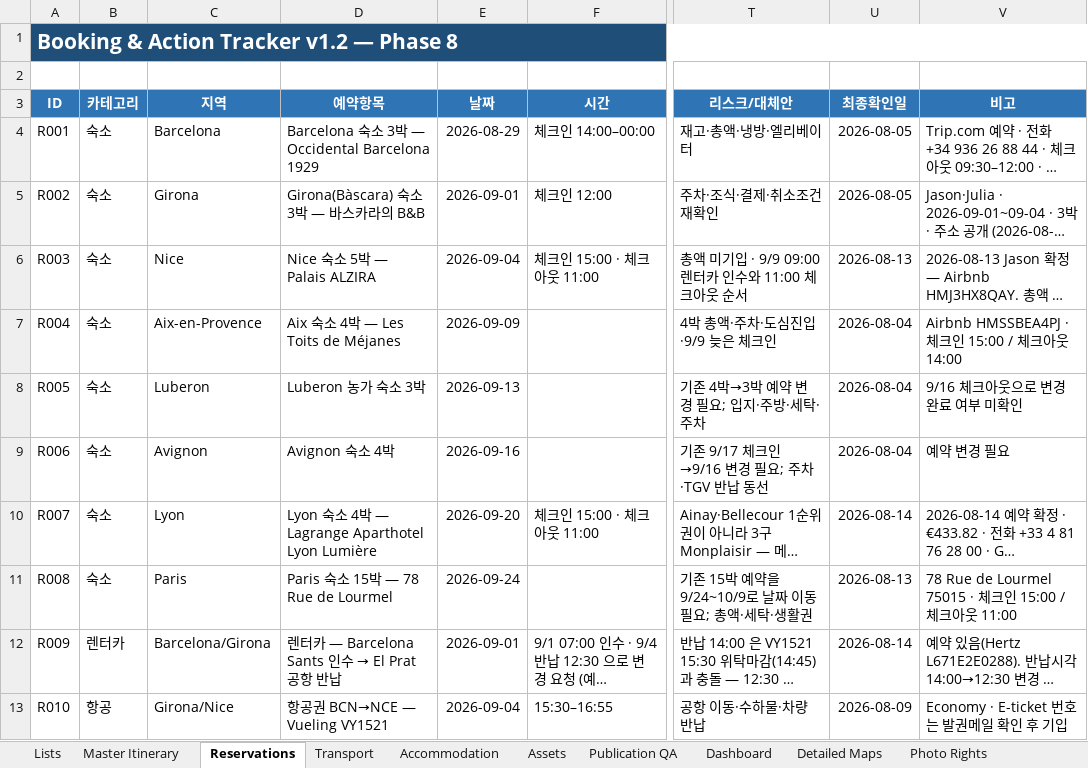
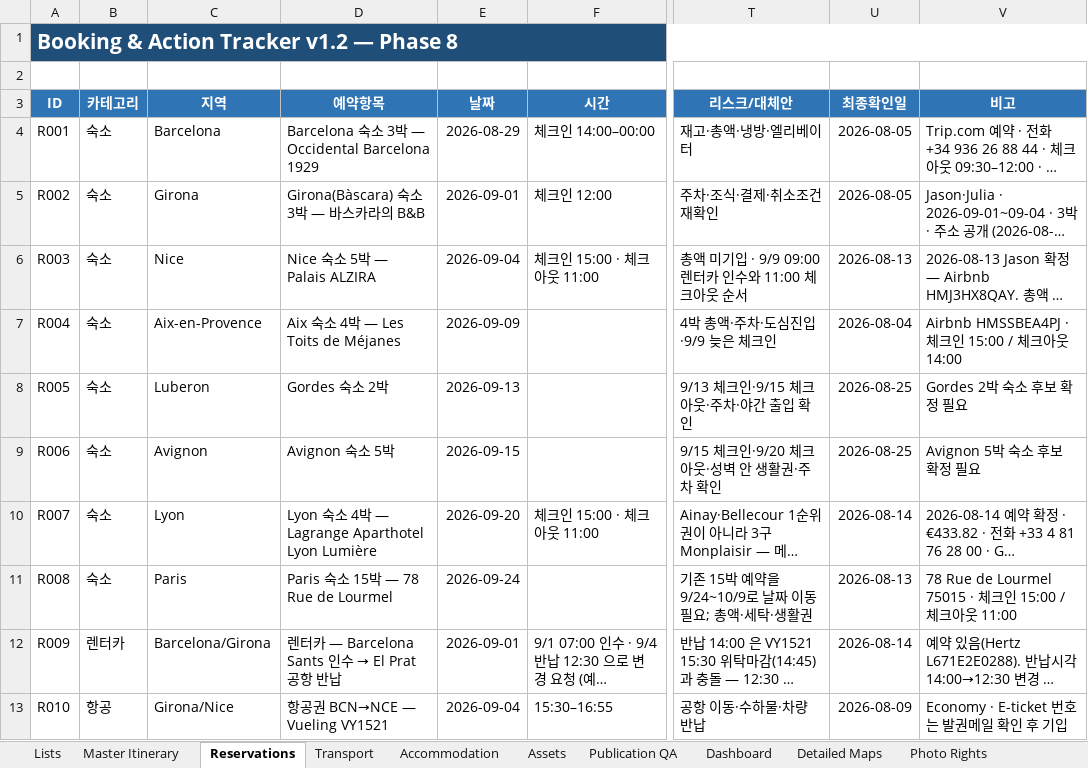
Before and after one commit to jeongjae/SP-FR-guidebook, an Excel workbook: source/OPERATIONS/TP_Europe_Travel_Master_Tracker_v1.2.xlsx, sheet Reservations, drawn as a sheet; only a part is shown, gaps mark what is left out; long unchanged cells end in …; values as stored, in another font and other column widths than the file's, no borders; conditional formats not drawn; the diff covers the shown part only; the diff names each change by its address in the sheet, - before the commit and + after, or states it on an @@ line.

```diff
--- a/source/OPERATIONS/TP_Europe_Travel_Master_Tracker_v1.2.xlsx (sheet Reservations)
+++ b/source/OPERATIONS/TP_Europe_Travel_Master_Tracker_v1.2.xlsx (sheet Reservations)
-D8 (예약항목): Luberon 농가 숙소 3박
+D8 (예약항목): Gordes 숙소 2박
-T8 (리스크/대체안): 기존 4박→3박 예약 변경 필요; 입지·주방·세탁·주차
+T8 (리스크/대체안): 9/13 체크인·9/15 체크아웃·주차·야간 출입 확인
-U8:U9 (최종확인일): 2026-08-04
+U8:U9 (최종확인일): 2026-08-25
-V8 (비고): 9/16 체크아웃으로 변경 완료 여부 미확인
+V8 (비고): Gordes 2박 숙소 후보 확정 필요
-D9 (예약항목): Avignon 숙소 4박
+D9 (예약항목): Avignon 숙소 5박
-E9 (날짜): 2026-09-16
+E9 (날짜): 2026-09-15
-T9 (리스크/대체안): 기존 9/17 체크인→9/16 변경 필요; 주차·TGV 반납 동선
+T9 (리스크/대체안): 9/15 체크인·9/20 체크아웃·성벽 안 생활권·주차 확인
-V9 (비고): 예약 변경 필요
+V9 (비고): Avignon 5박 숙소 후보 확정 필요
```
Also changed, not shown: 8 edited cells elsewhere in this sheet, sheet Master Itinerary, sheet Transport, sheet Field Shots, sheet Phase8 Lock Status, sheet Dashboard, sheet Assets, 24 other files.
